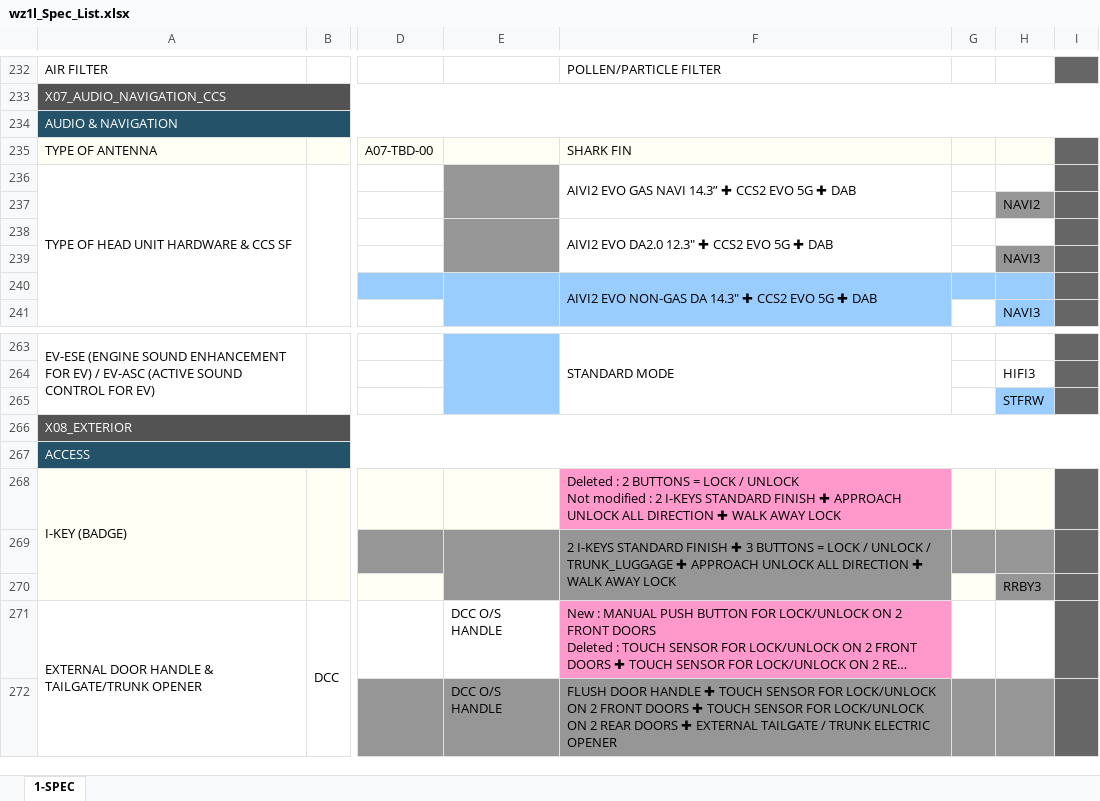
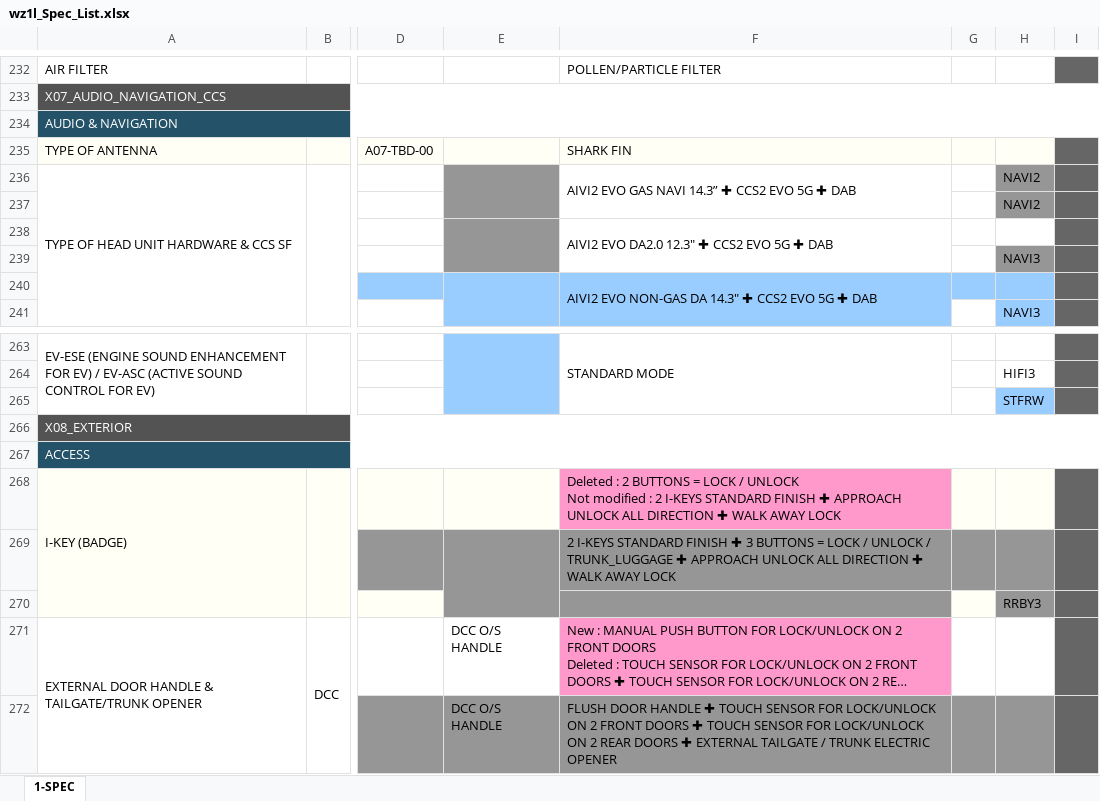
Before and after one commit to dinhtrong5120/Create_syo_new, an Excel workbook: data/WZ1L/wz1l_Spec_List.xlsx, sheet 1-SPEC, drawn as a sheet; only a part is shown, gaps mark what is left out; long unchanged cells end in …; values as stored, in another font and other column widths than the file's, no borders; charts and pictures not drawn; the diff names each change by its address in the sheet, - before the commit and + after, or states it on an @@ line.

```diff
--- a/data/WZ1L/wz1l_Spec_List.xlsx (sheet 1-SPEC)
+++ b/data/WZ1L/wz1l_Spec_List.xlsx (sheet 1-SPEC)
-H236: (empty)
+H236: NAVI2
-H236 fill: none
+H236 fill: #969696
-F269:F270 merged
```
Also changed, not shown: charts or pictures, data/AAAA/仕様表_AAAA.xlsx, data/WZ1J/仕様表_WZ1J.xlsx, 32 other files.
